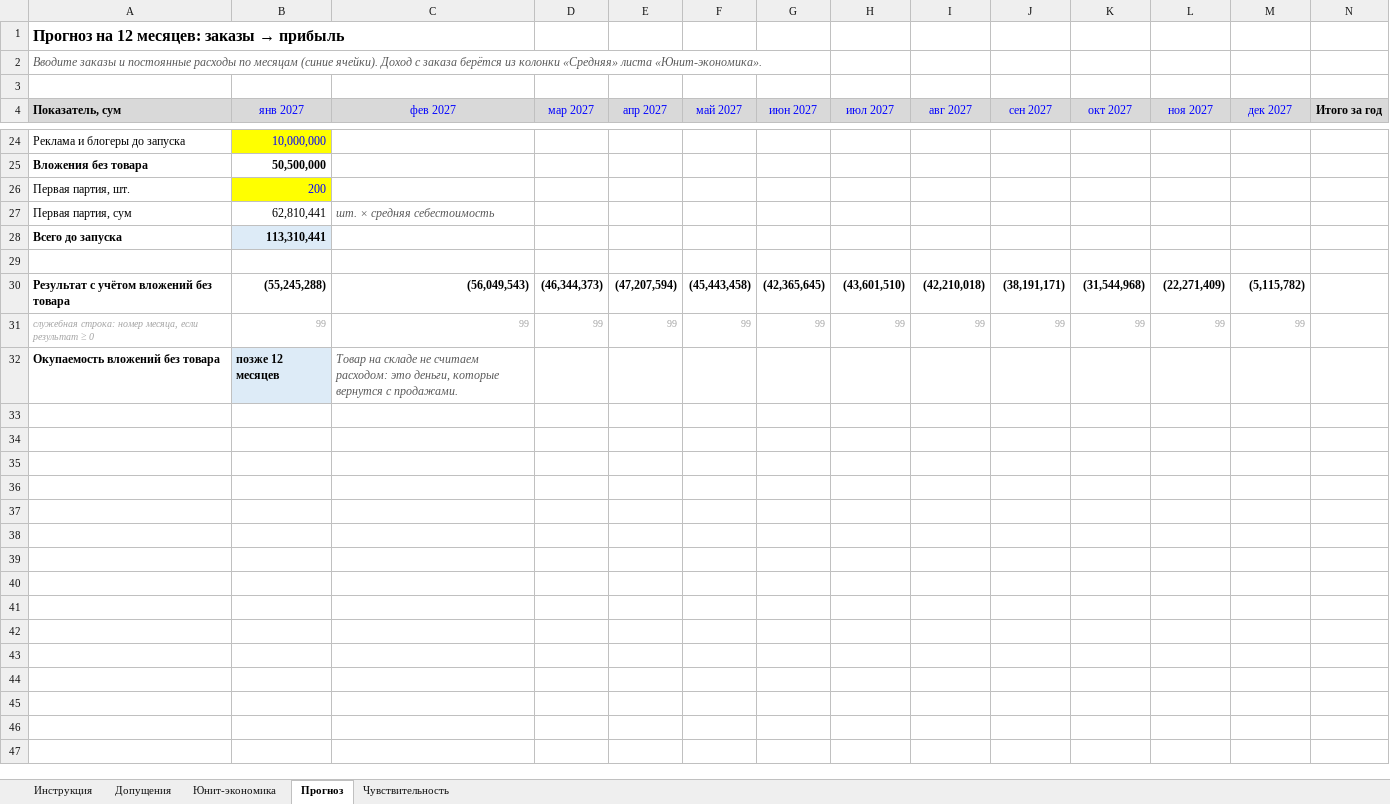
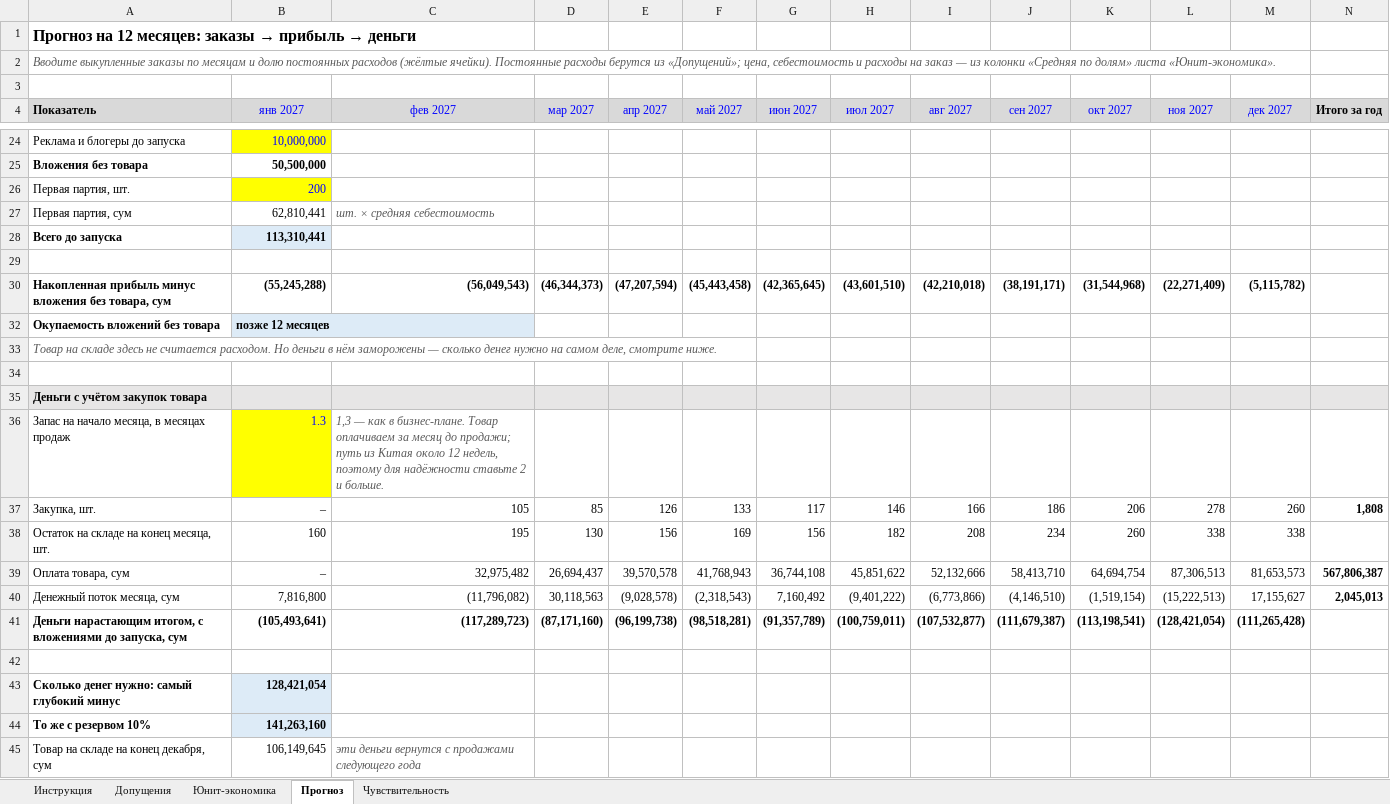
Before and after one commit to paks9912-ux/212, an Excel workbook: sumki/Калькулятор_юнит-экономики_сумки.xlsx, sheet Прогноз, drawn as a sheet; only a part is shown, gaps mark what is left out; values as stored, in another font and other column widths than the file's, no borders; conditional formats not drawn; removed rows and columns are numbered as before the commit, all else as after; the diff covers the shown part only; the diff names each change by its address in the sheet, - before the commit and + after, or states it on an @@ line.

```diff
--- a/sumki/Калькулятор_юнит-экономики_сумки.xlsx (sheet Прогноз)
+++ b/sumki/Калькулятор_юнит-экономики_сумки.xlsx (sheet Прогноз)
@@ A1 (Показатель): Прогноз на 12 месяцев: заказы → прибыль → Прогноз на 12 месяцев: заказы → прибыль → деньги @@
-A2 (Показатель): Вводите заказы и постоянные расходы по месяцам (синие ячейки). Доход с заказа берётся из колонки «Средняя» листа «Юнит-экономика».
+A2 (Показатель): Вводите выкупленные заказы по месяцам и долю постоянных расходов (жёлтые ячейки). Постоянные расходы берутся из «Допущений»; цена, себестоимость и расходы на заказ — из колонки «Средняя по долям» листа «Юнит-экономика».
-A4: Показатель, сум
+A4: Показатель
-A30 (Показатель): Результат с учётом вложений без товара
+A30 (Показатель): Накопленная прибыль минус вложения без товара, сум
-row 31: служебная строка: номер месяца, если результат ≥ 0 | 99 | 99 | 99 | 99 | 99 | 99 | 99 | 99 | 99 | 99 | 99 | 99
-C32 (фев 2027): Товар на складе не считаем расходом: это деньги, которые вернутся с продажами.
+C32 (фев 2027): (empty)
+row 33: Товар на складе здесь не считается расходом. Но деньги в нём заморожены — сколько денег нужно на самом деле, смотрите ниже.
+row 34: (empty)
+row 35: Деньги с учётом закупок товара
+row 36: Запас на начало месяца, в месяцах продаж | 1.3 | 1,3 — как в бизнес-плане. Товар оплачиваем за месяц до продажи; путь из Китая около 12 недель, поэтому для надёжности ставьте 2 и больше.
+row 37: Закупка, шт. | – | 105 | 85 | 126 | 133 | 117 | 146 | 166 | 186 | 206 | 278 | 260 | 1,808
+row 38: Остаток на складе на конец месяца, шт. | 160 | 195 | 130 | 156 | 169 | 156 | 182 | 208 | 234 | 260 | 338 | 338
+row 39: Оплата товара, сум | – | 32,975,482 | 26,694,437 | 39,570,578 | 41,768,943 | 36,744,108 | 45,851,622 | 52,132,666 | 58,413,710 | 64,694,754 | 87,306,513 | 81,653,573 | 567,806,387
+row 40: Денежный поток месяца, сум | 7,816,800 | (11,796,082) | 30,118,563 | (9,028,578) | (2,318,543) | 7,160,492 | (9,401,222) | (6,773,866) | (4,146,510) | (1,519,154) | (15,222,513) | 17,155,627 | 2,045,013
+row 41: Деньги нарастающим итогом, с вложениями до запуска, сум | (105,493,641) | (117,289,723) | (87,171,160) | (96,199,738) | (98,518,281) | (91,357,789) | (100,759,011) | (107,532,877) | (111,679,387) | (113,198,541) | (128,421,054) | (111,265,428)
+row 42: (empty)
+row 43: Сколько денег нужно: самый глубокий минус | 128,421,054
+row 44: То же с резервом 10% | 141,263,160
+row 45: Товар на складе на конец декабря, сум | 106,149,645 | эти деньги вернутся с продажами следующего года
```
Also changed, not shown: 1 added row, 1 removed row, 34 edited cells and cell formats elsewhere in this sheet, sheet Юнит-экономика, sheet Допущения, sheet Инструкция, sheet Чувствительность, formulas that keep their value, hidden cells.
